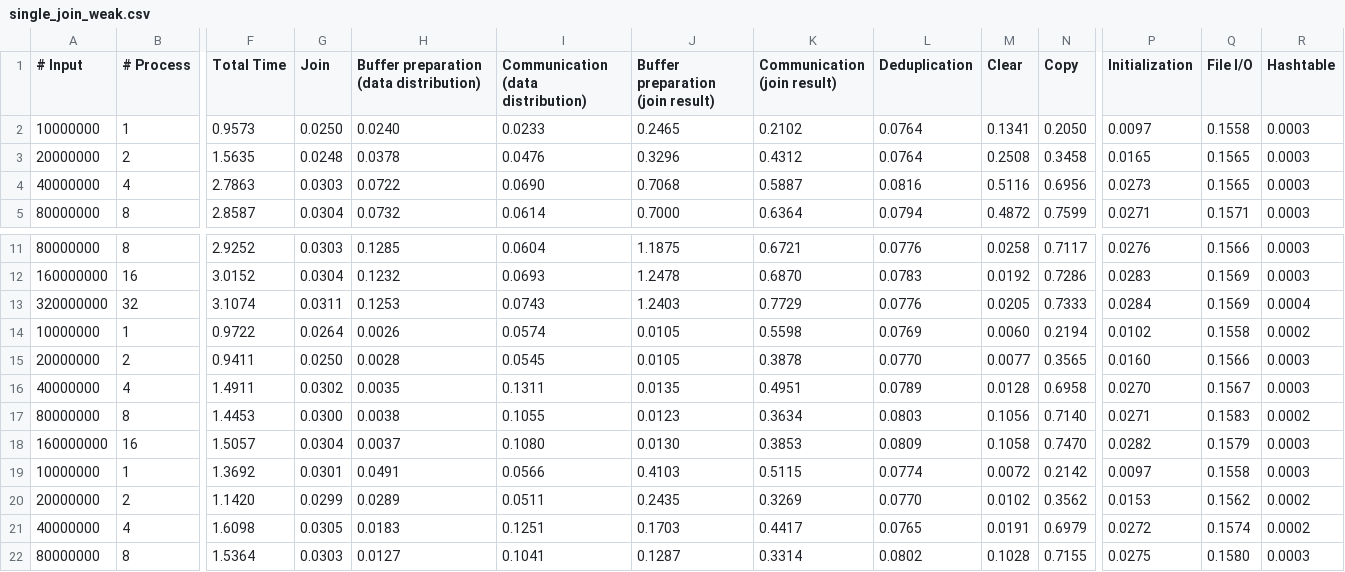
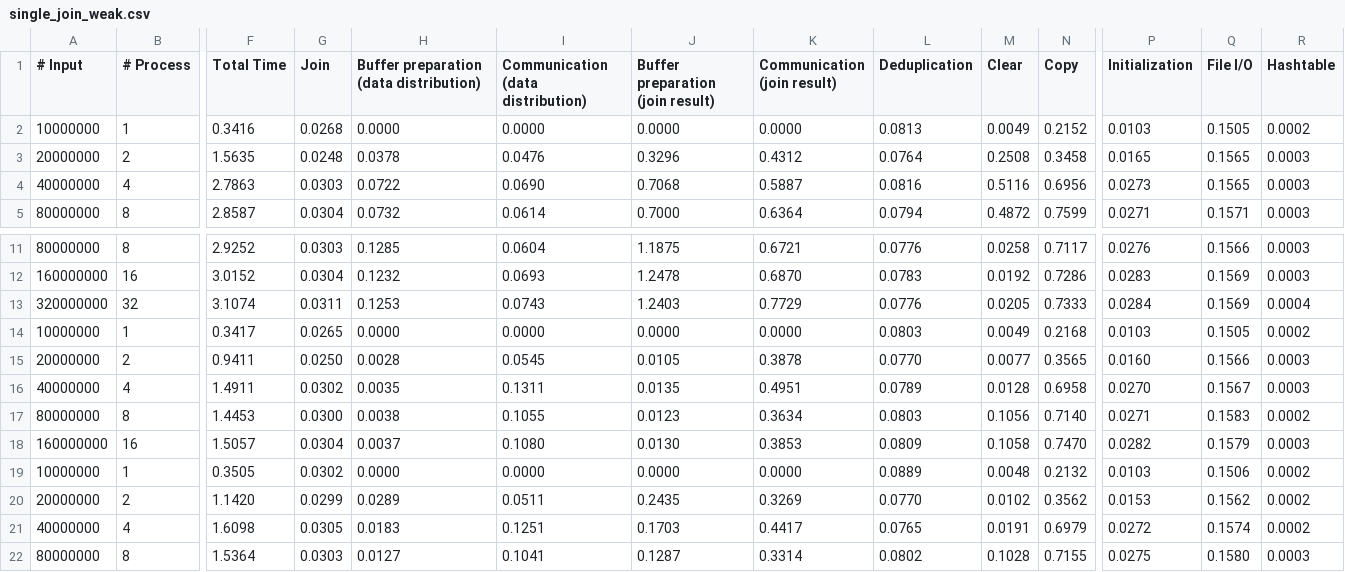
Before and after one commit to harp-lab/MNMGDatalog, a CSV file: drawing/charts/single_join_weak.csv, drawn as a sheet; only a part is shown, gaps mark what is left out; the diff covers the shown part only; the diff names each change by its address in the sheet, - before the commit and + after, or states it on an @@ line.

```diff
--- a/drawing/charts/single_join_weak.csv
+++ b/drawing/charts/single_join_weak.csv
-F2 (Total Time): 0.9573
+F2 (Total Time): 0.3416
-G2 (Join): 0.0250
+G2 (Join): 0.0268
-H2: 0.0240
+H2: 0.0000
-I2: 0.0233
+I2: 0.0000
-J2 (Buffer preparation (join result)): 0.2465
+J2 (Buffer preparation (join result)): 0.0000
-K2 (Communication (join result)): 0.2102
+K2 (Communication (join result)): 0.0000
-L2 (Deduplication): 0.0764
+L2 (Deduplication): 0.0813
-M2 (Clear): 0.1341
+M2 (Clear): 0.0049
-N2 (Copy): 0.2050
+N2 (Copy): 0.2152
-P2 (Initialization): 0.0097
+P2 (Initialization): 0.0103
-Q2 (File I/O): 0.1558
+Q2 (File I/O): 0.1505
-R2 (Hashtable): 0.0003
+R2 (Hashtable): 0.0002
-F14 (Total Time): 0.9722
+F14 (Total Time): 0.3417
-G14 (Join): 0.0264
+G14 (Join): 0.0265
-H14: 0.0026
+H14: 0.0000
-I14: 0.0574
+I14: 0.0000
-J14 (Buffer preparation (join result)): 0.0105
+J14 (Buffer preparation (join result)): 0.0000
-K14 (Communication (join result)): 0.5598
+K14 (Communication (join result)): 0.0000
-L14 (Deduplication): 0.0769
+L14 (Deduplication): 0.0803
-M14 (Clear): 0.0060
+M14 (Clear): 0.0049
-N14 (Copy): 0.2194
+N14 (Copy): 0.2168
-P14 (Initialization): 0.0102
+P14 (Initialization): 0.0103
-Q14 (File I/O): 0.1558
+Q14 (File I/O): 0.1505
-F19 (Total Time): 1.3692
+F19 (Total Time): 0.3505
-G19 (Join): 0.0301
+G19 (Join): 0.0302
-H19: 0.0491
+H19: 0.0000
-I19: 0.0566
+I19: 0.0000
-J19 (Buffer preparation (join result)): 0.4103
+J19 (Buffer preparation (join result)): 0.0000
-K19 (Communication (join result)): 0.5115
+K19 (Communication (join result)): 0.0000
-L19 (Deduplication): 0.0774
+L19 (Deduplication): 0.0889
-M19 (Clear): 0.0072
+M19 (Clear): 0.0048
-N19 (Copy): 0.2142
+N19 (Copy): 0.2132
-P19 (Initialization): 0.0097
+P19 (Initialization): 0.0103
-Q19 (File I/O): 0.1558
+Q19 (File I/O): 0.1506
-R19 (Hashtable): 0.0003
+R19 (Hashtable): 0.0002
```
Also changed, not shown: 12 edited cells elsewhere in this file, drawing/charts/sg.csv, drawing/charts/single_join_strong.csv, 12 other files.
